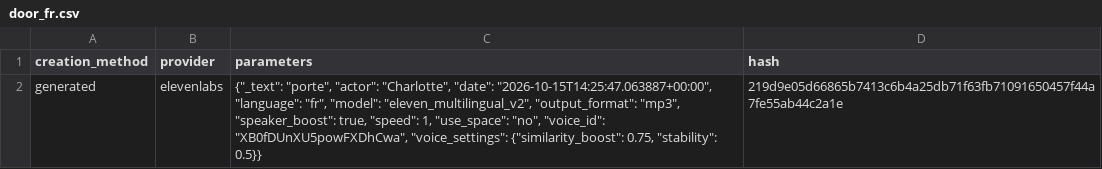
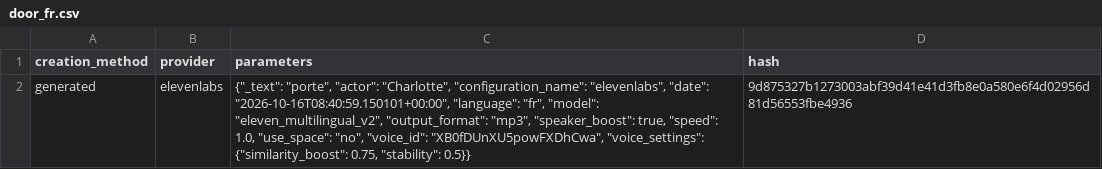
Before and after one commit to spyderbg/mx-admin-cloud, a CSV file: content/at_home/door/door_fr.csv, drawn as a sheet.

```diff
--- a/content/at_home/door/door_fr.csv
+++ b/content/at_home/door/door_fr.csv
@@ -1,2 +1,2 @@
 creation_method,provider,parameters,hash
-generated,elevenlabs,"{""_text"": ""porte"", ""actor"": ""Charlotte"", ""date"": ""2026-10-15T14:25:47.063887+00:00"", ""language"": ""fr"", ""model"": ""eleven_multilingual_v2"", ""output_format"": ""mp3"", ""speaker_boost"": true, ""speed"": 1, ""use_space"": ""no"", ""voice_id"": ""XB0fDUnXU5powFXDhCwa"", ""voice_settings"": {""similarity_boost"": 0.75, ""stability"": 0.5}}",219d9e05d66865b7413c6b4a25db71f63fb71091650457f44a7fe55ab44c2a1e
+generated,elevenlabs,"{""_text"": ""porte"", ""actor"": ""Charlotte"", ""configuration_name"": ""elevenlabs"", ""date"": ""2026-10-16T08:40:59.150101+00:00"", ""language"": ""fr"", ""model"": ""eleven_multilingual_v2"", ""output_format"": ""mp3"", ""speaker_boost"": true, ""speed"": 1.0, ""use_space"": ""no"", ""voice_id"": ""XB0fDUnXU5powFXDhCwa"", ""voice_settings"": {""similarity_boost"": 0.75, ""stability"": 0.5}}",9d875327b1273003abf39d41e41d3fb8e0a580e6f4d02956d81d56553fbe4936
```
Also changed, not shown: content/at_home/door/door_bg.csv, content/at_home/door/door_en.csv, 20 other files.
